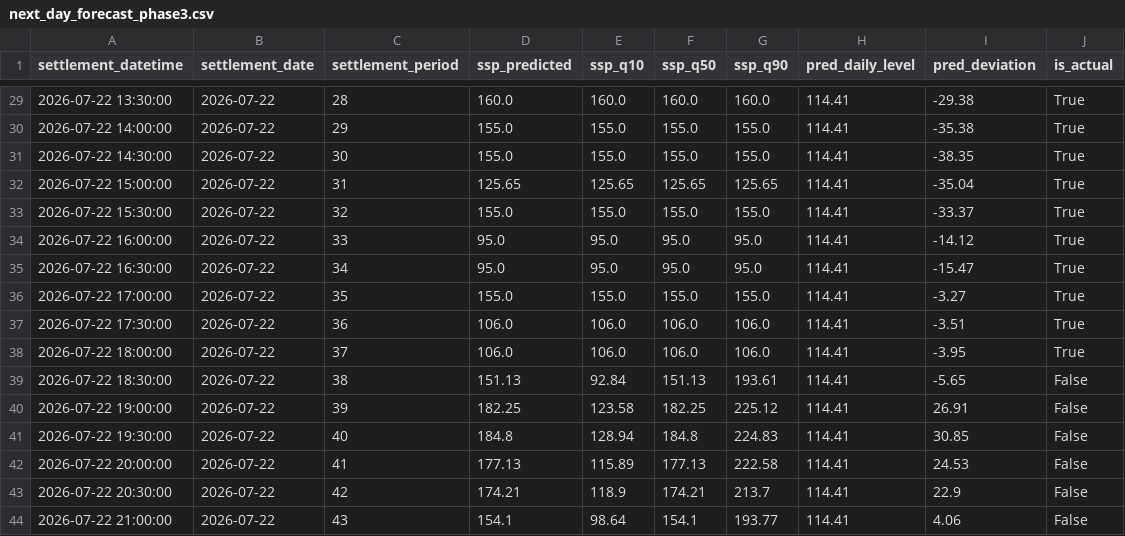
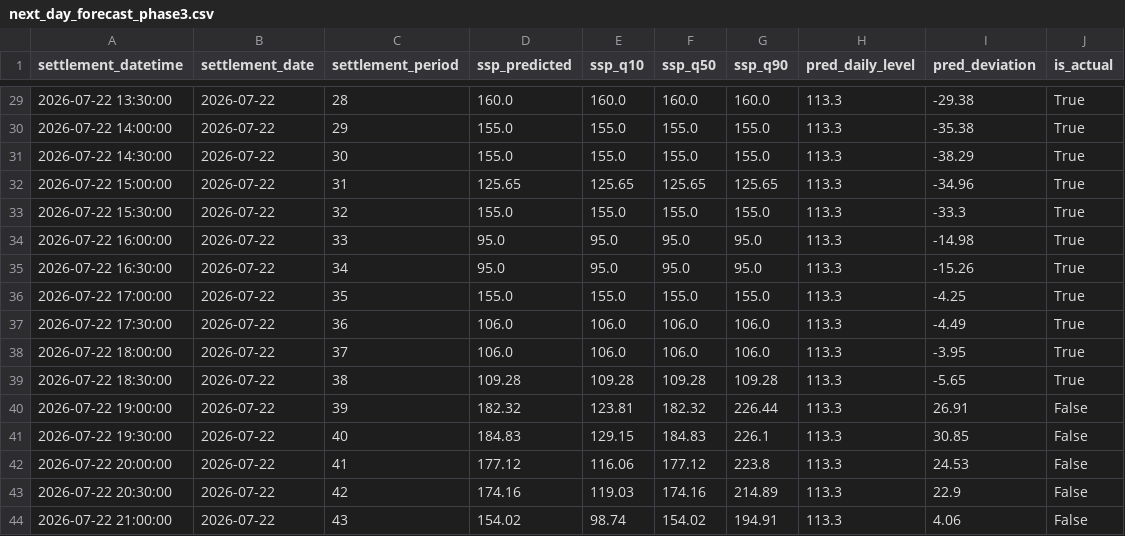
Before and after one commit to liudi23/uk-system-price-forecast, a CSV file: model_assets/next_day_forecast_phase3.csv, drawn as a sheet; only a part is shown, gaps mark what is left out; the diff covers the shown part only.

```diff
--- a/model_assets/next_day_forecast_phase3.csv
+++ b/model_assets/next_day_forecast_phase3.csv
@@ -29,16 +29,16 @@ settlement_datetime,settlement_date,settlement_period,ssp_predicted,ssp_q10,ssp_
-2026-07-22 13:30:00,2026-07-22,28,160.0,160.0,160.0,160.0,114.41,-29.38,True
-2026-07-22 14:00:00,2026-07-22,29,155.0,155.0,155.0,155.0,114.41,-35.38,True
-2026-07-22 14:30:00,2026-07-22,30,155.0,155.0,155.0,155.0,114.41,-38.35,True
-2026-07-22 15:00:00,2026-07-22,31,125.65,125.65,125.65,125.65,114.41,-35.04,True
-2026-07-22 15:30:00,2026-07-22,32,155.0,155.0,155.0,155.0,114.41,-33.37,True
-2026-07-22 16:00:00,2026-07-22,33,95.0,95.0,95.0,95.0,114.41,-14.12,True
-2026-07-22 16:30:00,2026-07-22,34,95.0,95.0,95.0,95.0,114.41,-15.47,True
-2026-07-22 17:00:00,2026-07-22,35,155.0,155.0,155.0,155.0,114.41,-3.27,True
-2026-07-22 17:30:00,2026-07-22,36,106.0,106.0,106.0,106.0,114.41,-3.51,True
-2026-07-22 18:00:00,2026-07-22,37,106.0,106.0,106.0,106.0,114.41,-3.95,True
-2026-07-22 18:30:00,2026-07-22,38,151.13,92.84,151.13,193.61,114.41,-5.65,False
-2026-07-22 19:00:00,2026-07-22,39,182.25,123.58,182.25,225.12,114.41,26.91,False
-2026-07-22 19:30:00,2026-07-22,40,184.8,128.94,184.8,224.83,114.41,30.85,False
-2026-07-22 20:00:00,2026-07-22,41,177.13,115.89,177.13,222.58,114.41,24.53,False
-2026-07-22 20:30:00,2026-07-22,42,174.21,118.9,174.21,213.7,114.41,22.9,False
-2026-07-22 21:00:00,2026-07-22,43,154.1,98.64,154.1,193.77,114.41,4.06,False
+2026-07-22 13:30:00,2026-07-22,28,160.0,160.0,160.0,160.0,113.3,-29.38,True
+2026-07-22 14:00:00,2026-07-22,29,155.0,155.0,155.0,155.0,113.3,-35.38,True
+2026-07-22 14:30:00,2026-07-22,30,155.0,155.0,155.0,155.0,113.3,-38.29,True
+2026-07-22 15:00:00,2026-07-22,31,125.65,125.65,125.65,125.65,113.3,-34.96,True
+2026-07-22 15:30:00,2026-07-22,32,155.0,155.0,155.0,155.0,113.3,-33.3,True
+2026-07-22 16:00:00,2026-07-22,33,95.0,95.0,95.0,95.0,113.3,-14.98,True
+2026-07-22 16:30:00,2026-07-22,34,95.0,95.0,95.0,95.0,113.3,-15.26,True
+2026-07-22 17:00:00,2026-07-22,35,155.0,155.0,155.0,155.0,113.3,-4.25,True
+2026-07-22 17:30:00,2026-07-22,36,106.0,106.0,106.0,106.0,113.3,-4.49,True
+2026-07-22 18:00:00,2026-07-22,37,106.0,106.0,106.0,106.0,113.3,-3.95,True
+2026-07-22 18:30:00,2026-07-22,38,109.28,109.28,109.28,109.28,113.3,-5.65,True
+2026-07-22 19:00:00,2026-07-22,39,182.32,123.81,182.32,226.44,113.3,26.91,False
+2026-07-22 19:30:00,2026-07-22,40,184.83,129.15,184.83,226.1,113.3,30.85,False
+2026-07-22 20:00:00,2026-07-22,41,177.12,116.06,177.12,223.8,113.3,24.53,False
+2026-07-22 20:30:00,2026-07-22,42,174.16,119.03,174.16,214.89,113.3,22.9,False
+2026-07-22 21:00:00,2026-07-22,43,154.02,98.74,154.02,194.91,113.3,4.06,False
```
Also changed, not shown: 52 edited cells elsewhere in this file, model_assets/day2_forecast_phase3.csv, 2 other files.
